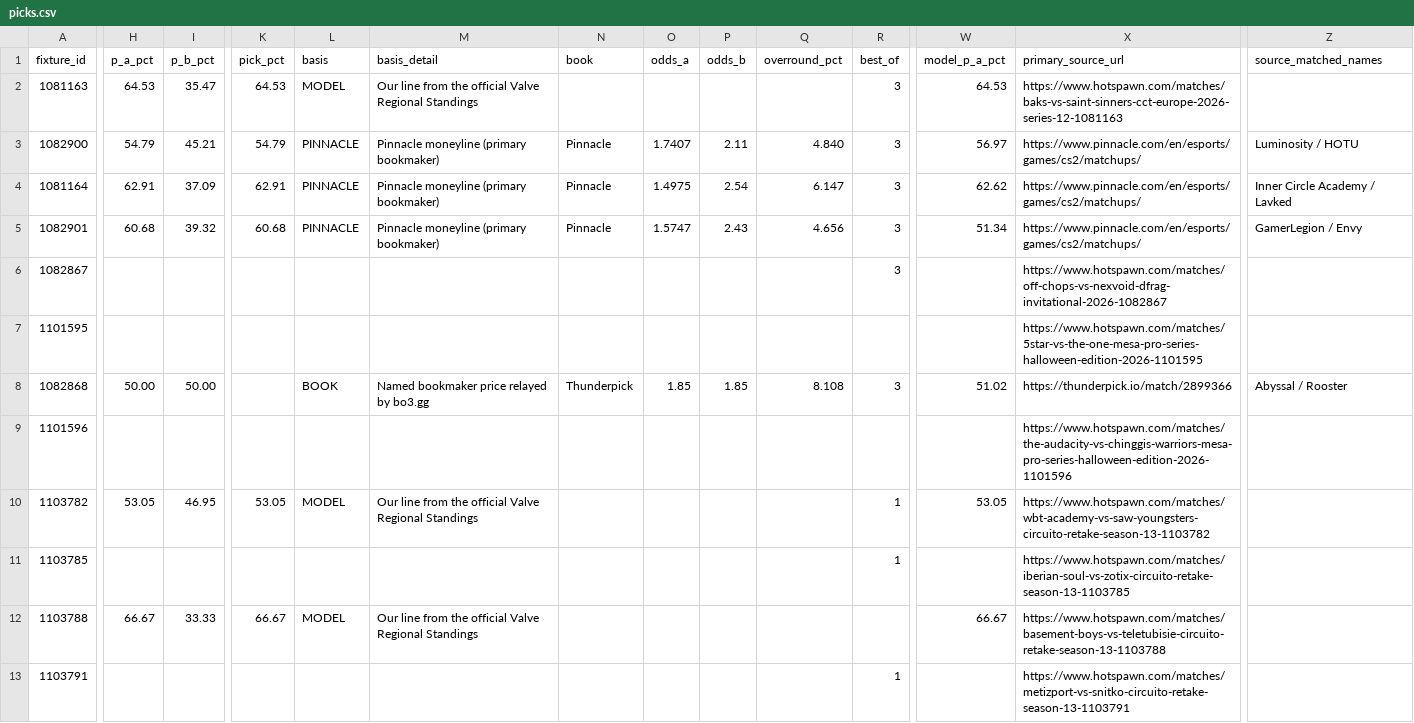
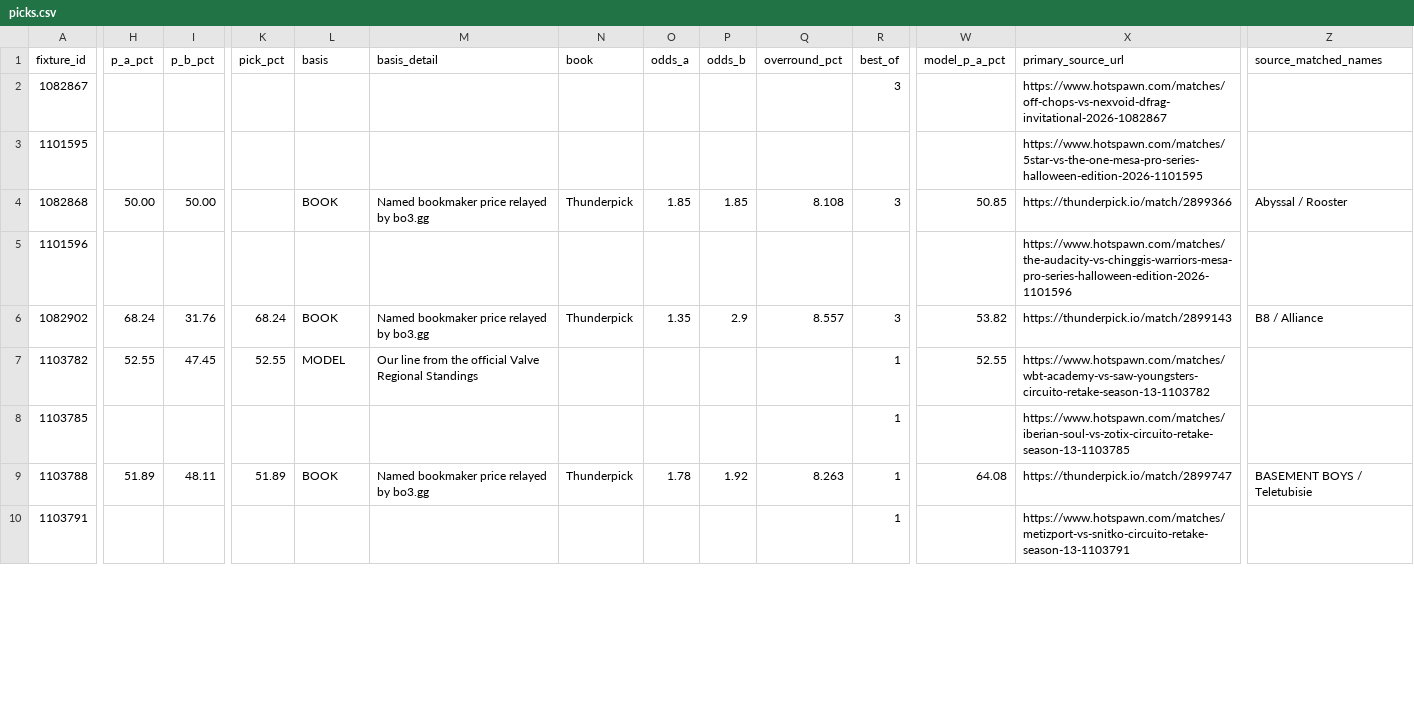
Before and after one commit to buffedlizard55-lab/MaltaProj1, a CSV file: briefing/data/picks.csv, drawn as a sheet; only a part is shown, gaps mark what is left out; removed rows and columns are numbered as before the commit, all else as after; rows hold the shown columns only; the diff covers the shown part only; the diff names each change by its address in the sheet, - before the commit and + after, or states it on an @@ line.

```diff
--- a/briefing/data/picks.csv
+++ b/briefing/data/picks.csv
-row 2: 1081163 | 64.53 | 35.47 | 64.53 | MODEL | Our line from the official Valve Regional Standings |  |  |  |  | 3 | 64.53 | https://www.hotspawn.com/matches/baks-vs-saint-sinners-cct-europe-2026-series-12-1081163
-row 3: 1082900 | 54.79 | 45.21 | 54.79 | PINNACLE | Pinnacle moneyline (primary bookmaker) | Pinnacle | 1.7407 | 2.11 | 4.840 | 3 | 56.97 | https://www.pinnacle.com/en/esports/games/cs2/matchups/ | Luminosity / HOTU
-row 4: 1081164 | 62.91 | 37.09 | 62.91 | PINNACLE | Pinnacle moneyline (primary bookmaker) | Pinnacle | 1.4975 | 2.54 | 6.147 | 3 | 62.62 | https://www.pinnacle.com/en/esports/games/cs2/matchups/ | Inner Circle Academy / Lavked
-row 5: 1082901 | 60.68 | 39.32 | 60.68 | PINNACLE | Pinnacle moneyline (primary bookmaker) | Pinnacle | 1.5747 | 2.43 | 4.656 | 3 | 51.34 | https://www.pinnacle.com/en/esports/games/cs2/matchups/ | GamerLegion / Envy
-W4 (model_p_a_pct): 51.02
+W4 (model_p_a_pct): 50.85
+row 6: 1082902 | 68.24 | 31.76 | 68.24 | BOOK | Named bookmaker price relayed by bo3.gg | Thunderpick | 1.35 | 2.9 | 8.557 | 3 | 53.82 | https://thunderpick.io/match/2899143 | B8 / Alliance
-H7 (p_a_pct): 53.05
+H7 (p_a_pct): 52.55
-I7 (p_b_pct): 46.95
+I7 (p_b_pct): 47.45
-K7 (pick_pct): 53.05
+K7 (pick_pct): 52.55
-W7 (model_p_a_pct): 53.05
+W7 (model_p_a_pct): 52.55
-H9 (p_a_pct): 66.67
+H9 (p_a_pct): 51.89
-I9 (p_b_pct): 33.33
+I9 (p_b_pct): 48.11
-K9 (pick_pct): 66.67
+K9 (pick_pct): 51.89
-L9 (basis): MODEL
+L9 (basis): BOOK
-M9 (basis_detail): Our line from the official Valve Regional Standings
+M9 (basis_detail): Named bookmaker price relayed by bo3.gg
-N9 (book): (empty)
+N9 (book): Thunderpick
-O9 (odds_a): (empty)
+O9 (odds_a): 1.78
-P9 (odds_b): (empty)
+P9 (odds_b): 1.92
-Q9 (overround_pct): (empty)
+Q9 (overround_pct): 8.263
-R9 (best_of): (empty)
+R9 (best_of): 1
-W9 (model_p_a_pct): 66.67
+W9 (model_p_a_pct): 64.08
-X9 (primary_source_url): https://www.hotspawn.com/matches/basement-boys-vs-teletubisie-circuito-retake-season-13-1103788
+X9 (primary_source_url): https://thunderpick.io/match/2899747
-Z9 (source_matched_names): (empty)
+Z9 (source_matched_names): BASEMENT BOYS / Teletubisie
```
Also changed, not shown: 22 edited cells elsewhere in this file, briefing/data/fixtures.csv, briefing/data/flags.csv, 10 other files.
